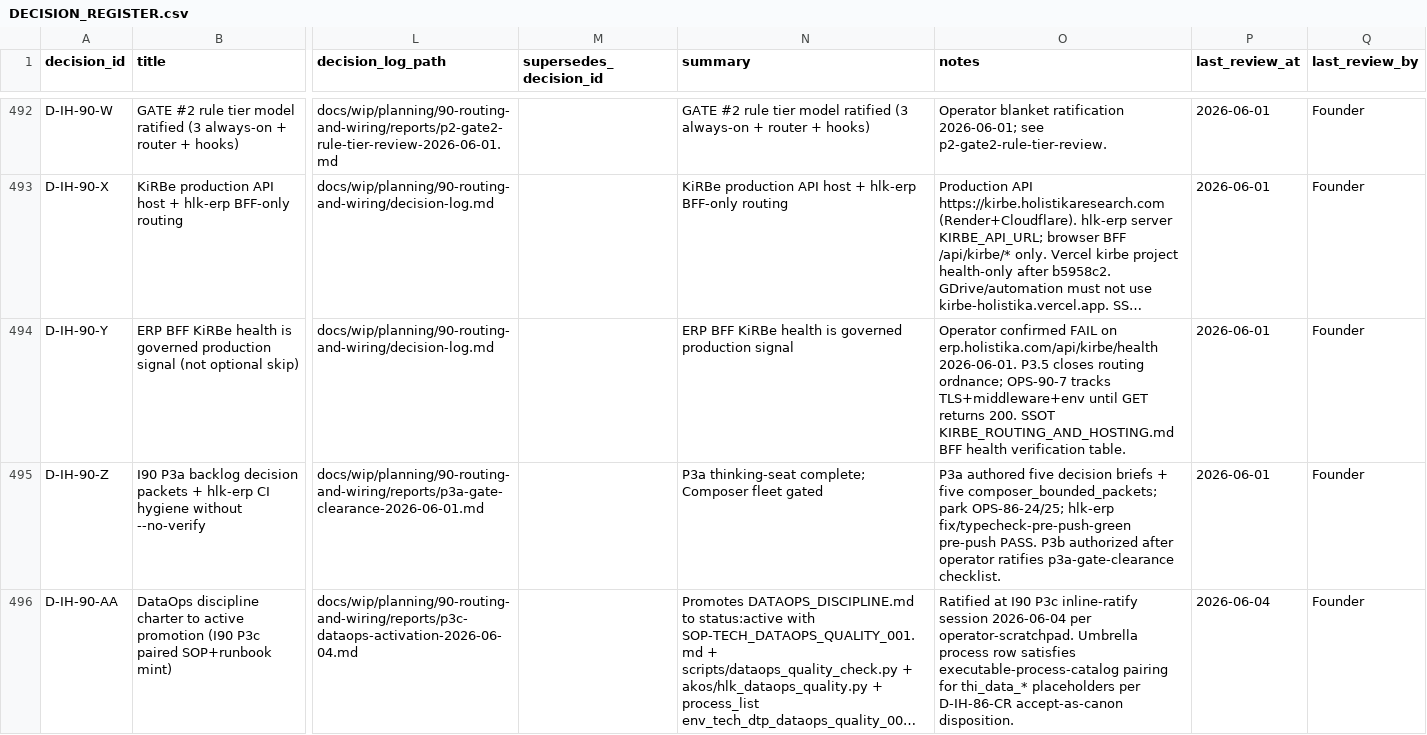
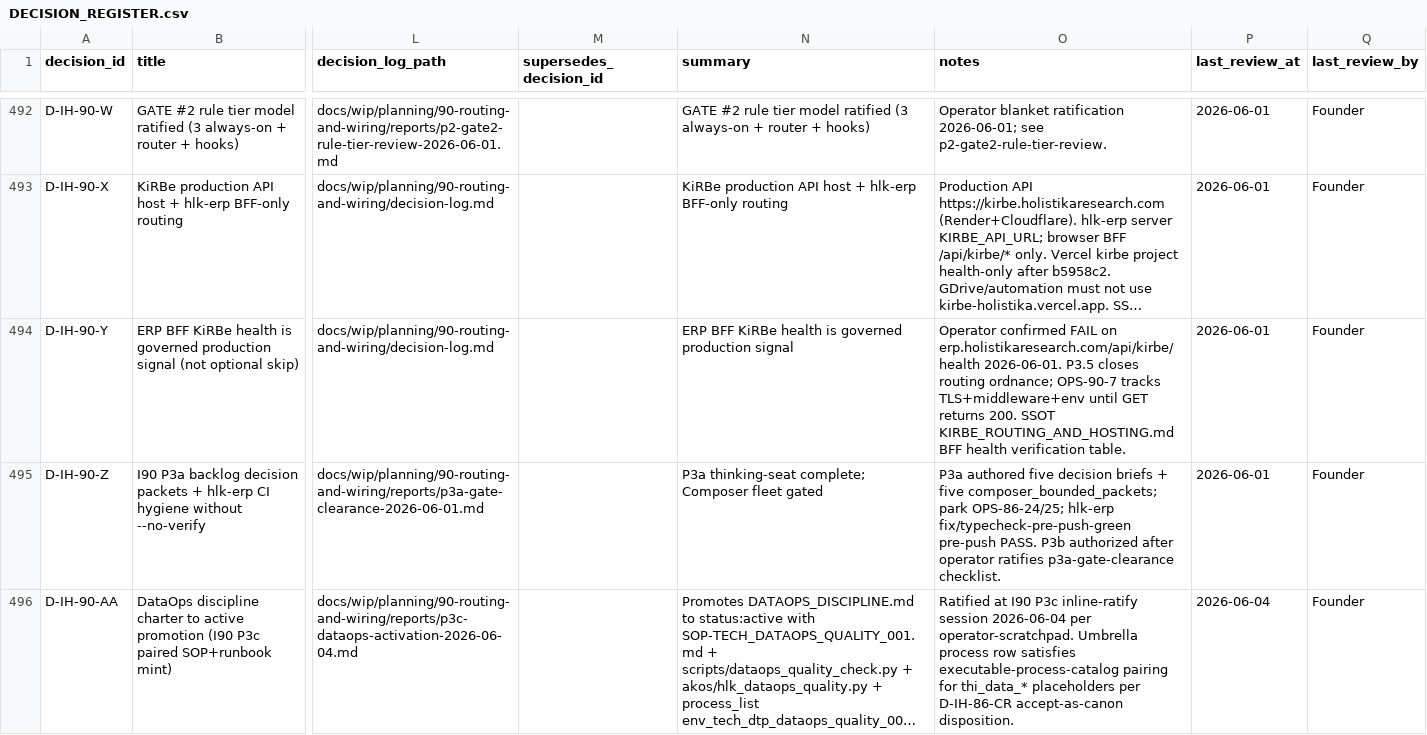
Before and after one commit to FraysaXII/openclaw-akos, a CSV file: docs/references/hlk/v3.0/Admin/O5-1/People/Compliance/canonicals/DECISION_REGISTER.csv, drawn as a sheet; only a part is shown, gaps mark what is left out; long unchanged cells end in …; the diff names each change by its address in the sheet, - before the commit and + after, or states it on an @@ line.

Commit message:
docs(i96): strip holistika.com from KB; holistikaresearch.com-only subdomain registry
Replace SUBDOMAINS_REGISTRY with holistikaresearch.com-only topology and purge live-host citations from operator docs, routing SSOT, I62/I90 planning artifacts, tests, and canonical CSV notes (P-G1 + P-G1b).

```diff
--- a/docs/references/hlk/v3.0/Admin/O5-1/People/Compliance/canonicals/DECISION_REGISTER.csv
+++ b/docs/references/hlk/v3.0/Admin/O5-1/People/Compliance/canonicals/DECISION_REGISTER.csv
-O494 (notes): …FAIL on erp.holistika.com/api/kirbe/health 2026-06-01. P3.5…
+O494 (notes): …FAIL on erp.holistikaresearch.com/api/kirbe/health 2026-06-01. P3.5…
```
Also changed, not shown: docs/references/hlk/v3.0/Admin/O5-1/People/Compliance/canonicals/OPS_REGISTER.csv, 27 other files.
